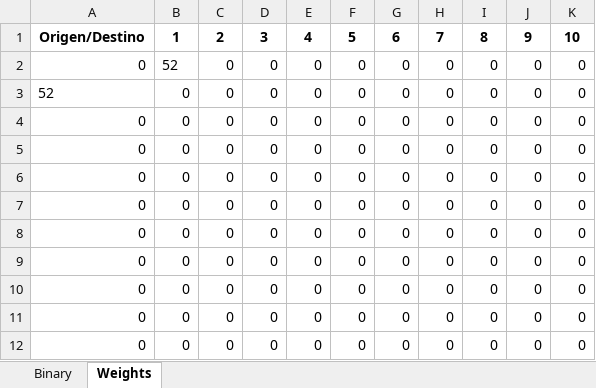
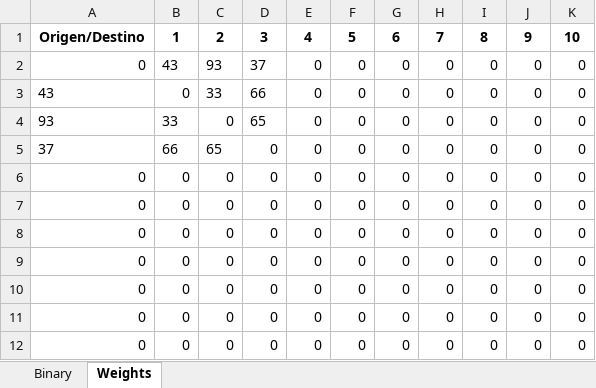
Before and after one commit to lugoz99/Proyecto-Analisis-Algoritmos, an Excel workbook: data/adjacency_matrix.xlsx, sheet Weights, drawn as a sheet; values as stored, in another font and other column widths than the file's, no borders; the diff names each change by its address in the sheet, - before the commit and + after, or states it on an @@ line.

```diff
--- a/data/adjacency_matrix.xlsx (sheet Weights)
+++ b/data/adjacency_matrix.xlsx (sheet Weights)
-B2: 52
+B2: 43
-C2: 0
+C2: 93
-D2: 0
+D2: 37
-A3: 52
+A3: 43
-C3: 0
+C3: 33
-D3: 0
+D3: 66
-A4: 0
+A4: 93
-B4: 0
+B4: 33
-D4: 0
+D4: 65
-A5: 0
+A5: 37
-B5: 0
+B5: 66
-C5: 0
+C5: 65
```
Also changed, not shown: sheet Binary, 6 other files.
